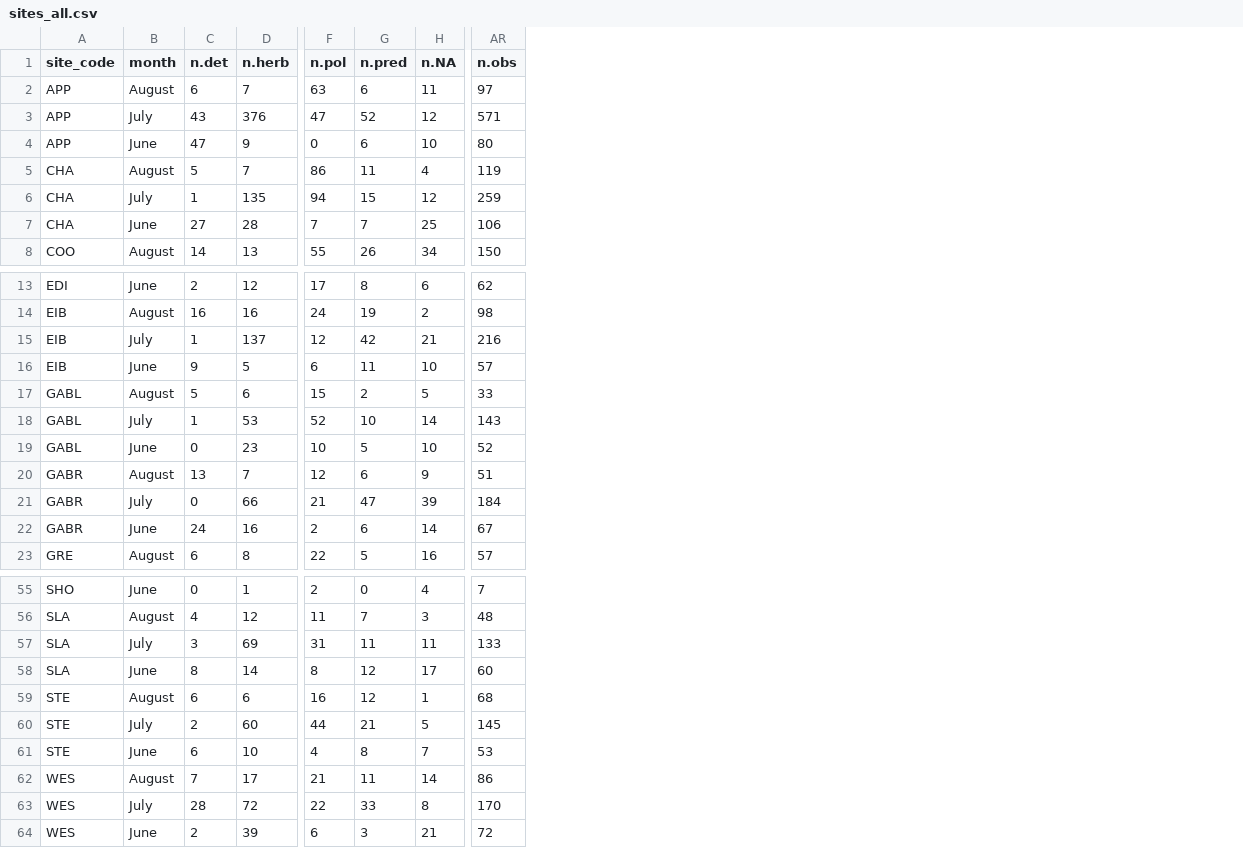
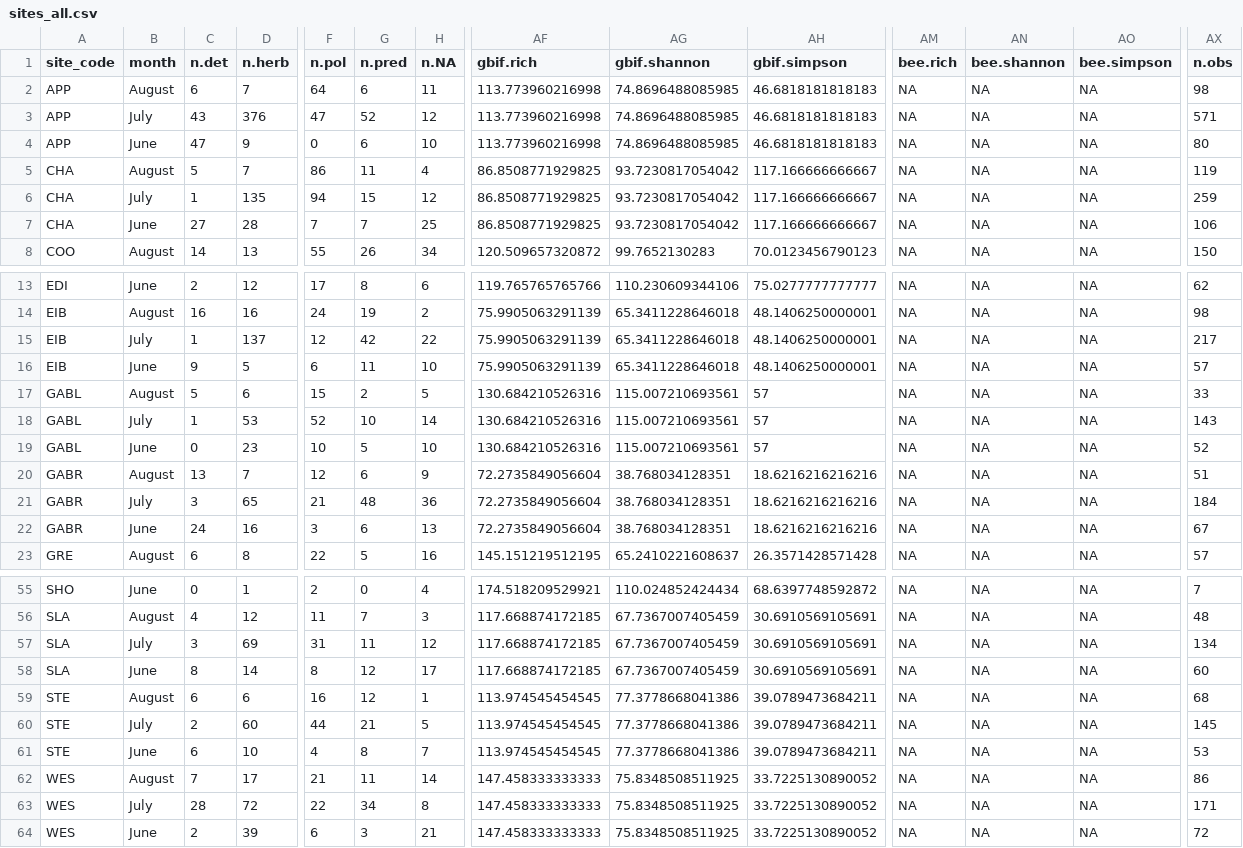
Before and after one commit to asiakaiser/dug-research, a CSV file: data/sites_all.csv, drawn as a sheet; only a part is shown, gaps mark what is left out; addresses are those after the commit; the diff names each change by its address in the sheet, - before the commit and + after, or states it on an @@ line.

```diff
--- a/data/sites_all.csv
+++ b/data/sites_all.csv
+column AF (gbif.rich), rows 2-8: 113.773960216998 | 113.773960216998 | 113.773960216998 | 86.8508771929825 | 86.8508771929825 | 86.8508771929825 | 120.509657320872; rows 13-23: 119.765765765766 | 75.9905063291139 | 75.9905063291139 | 75.9905063291139 | 130.684210526316 | 130.684210526316 | 130.684210526316 | 72.2735849056604 | 72.2735849056604 | 72.2735849056604 | 145.151219512195; rows 55-64: 174.518209529921 | 117.668874172185 | 117.668874172185 | 117.668874172185 | 113.974545454545 | 113.974545454545 | 113.974545454545 | 147.458333333333 | 147.458333333333 | 147.458333333333
+column AG (gbif.shannon), rows 2-8: 74.8696488085985 | 74.8696488085985 | 74.8696488085985 | 93.7230817054042 | 93.7230817054042 | 93.7230817054042 | 99.7652130283; rows 13-23: 110.230609344106 | 65.3411228646018 | 65.3411228646018 | 65.3411228646018 | 115.007210693561 | 115.007210693561 | 115.007210693561 | 38.768034128351 | 38.768034128351 | 38.768034128351 | 65.2410221608637; rows 55-64: 110.024852424434 | 67.7367007405459 | 67.7367007405459 | 67.7367007405459 | 77.3778668041386 | 77.3778668041386 | 77.3778668041386 | 75.8348508511925 | 75.8348508511925 | 75.8348508511925
+column AH (gbif.simpson), rows 2-8: 46.6818181818183 | 46.6818181818183 | 46.6818181818183 | 117.166666666667 | 117.166666666667 | 117.166666666667 | 70.0123456790123; rows 13-23: 75.0277777777777 | 48.1406250000001 | 48.1406250000001 | 48.1406250000001 | 57 | 57 | 57 | 18.6216216216216 | 18.6216216216216 | 18.6216216216216 | 26.3571428571428; rows 55-64: 68.6397748592872 | 30.6910569105691 | 30.6910569105691 | 30.6910569105691 | 39.0789473684211 | 39.0789473684211 | 39.0789473684211 | 33.7225130890052 | 33.7225130890052 | 33.7225130890052
+column AM (bee.rich), rows 2-8: all NA; rows 13-23: all NA; rows 55-64: all NA
+column AN (bee.shannon), rows 2-8: all NA; rows 13-23: all NA; rows 55-64: all NA
+column AO (bee.simpson), rows 2-8: all NA; rows 13-23: all NA; rows 55-64: all NA
-F2 (n.pol): 63
+F2 (n.pol): 64
-AX2 (n.obs): 97
+AX2 (n.obs): 98
-H15 (n.NA): 21
+H15 (n.NA): 22
-AX15 (n.obs): 216
+AX15 (n.obs): 217
-C21 (n.det): 0
+C21 (n.det): 3
-D21 (n.herb): 66
+D21 (n.herb): 65
-G21 (n.pred): 47
+G21 (n.pred): 48
-H21 (n.NA): 39
+H21 (n.NA): 36
-F22 (n.pol): 2
+F22 (n.pol): 3
-H22 (n.NA): 14
+H22 (n.NA): 13
-H57 (n.NA): 11
+H57 (n.NA): 12
-AX57 (n.obs): 133
+AX57 (n.obs): 134
-G63 (n.pred): 33
+G63 (n.pred): 34
-AX63 (n.obs): 170
+AX63 (n.obs): 171
```
Also changed, not shown: data/Arthropod Data - August - Traps.csv, data/Arthropod Data - June - Traps.csv, 15 other files.
